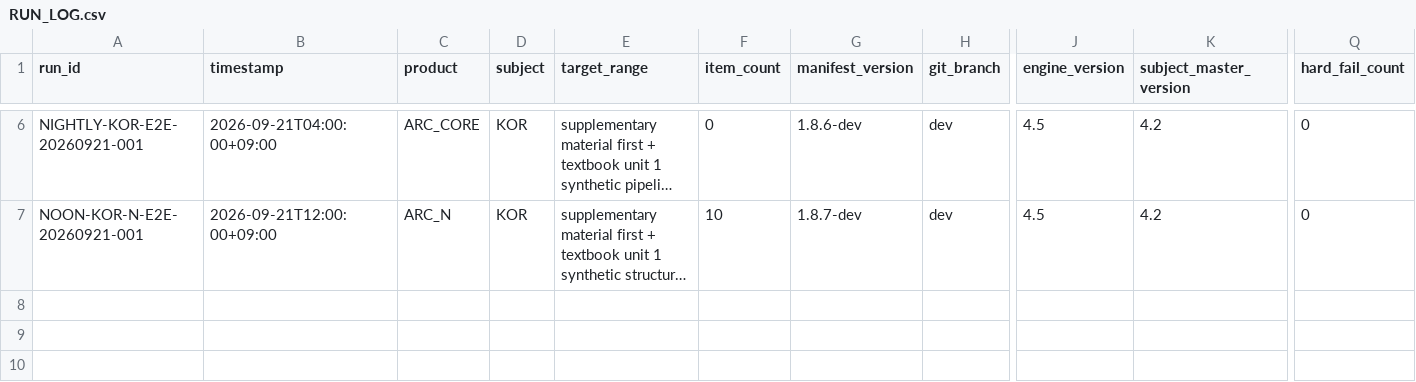
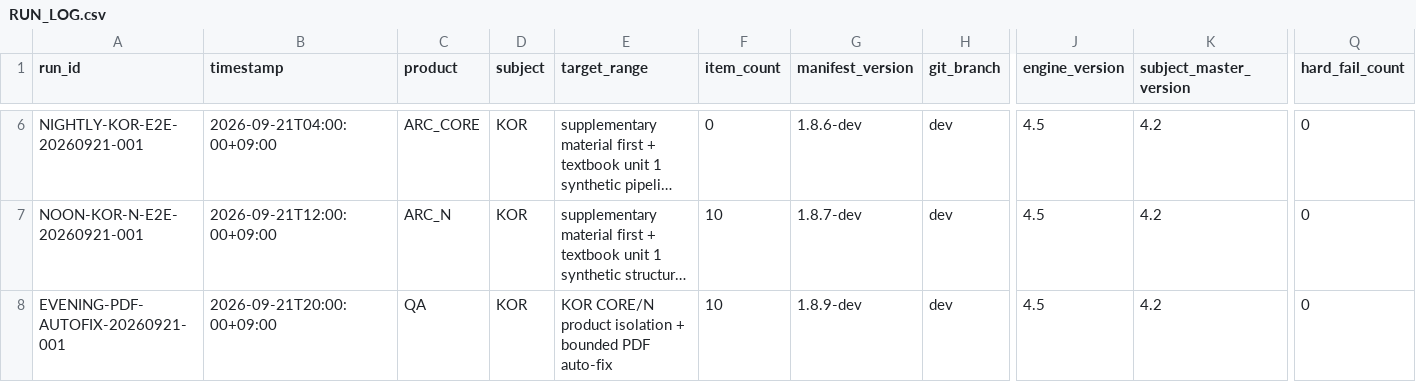
Before and after one commit to chanheep1003-tech/ARC-System, a CSV file: ops/RUN_LOG.csv, drawn as a sheet; only a part is shown, gaps mark what is left out; long unchanged cells end in …; rows hold the shown columns only; the diff names each change by its address in the sheet, - before the commit and + after, or states it on an @@ line.

Commit message:
feat: add bounded PDF preflight auto-fix

```diff
--- a/ops/RUN_LOG.csv
+++ b/ops/RUN_LOG.csv
+row 8: EVENING-PDF-AUTOFIX-20260921-001 | 2026-09-21T20:00:00+09:00 | QA | KOR | KOR CORE/N product isolation + bounded PDF auto-fix | 10 | 1.8.9-dev | dev | 4.5 | 4.2 | 0
```
Also changed, not shown: 15 other files.
